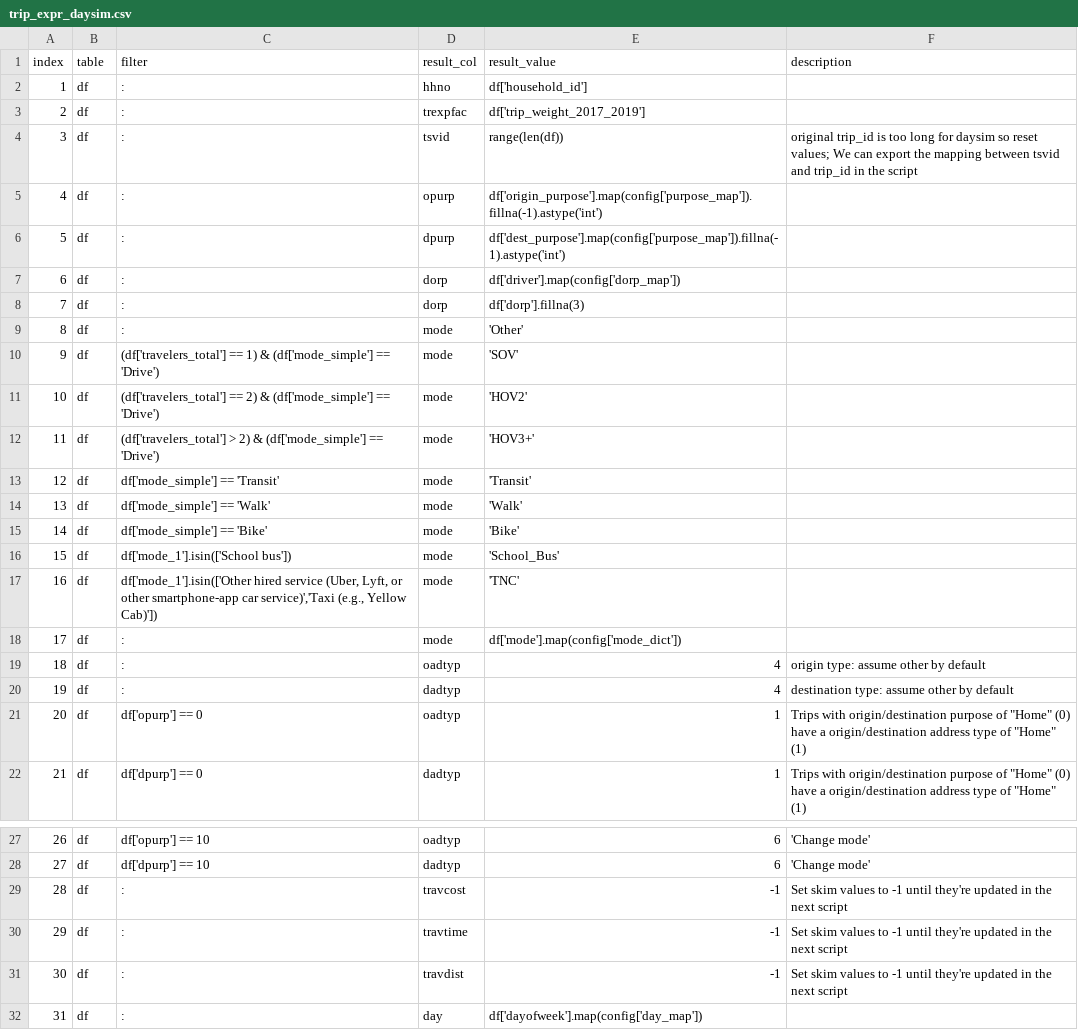
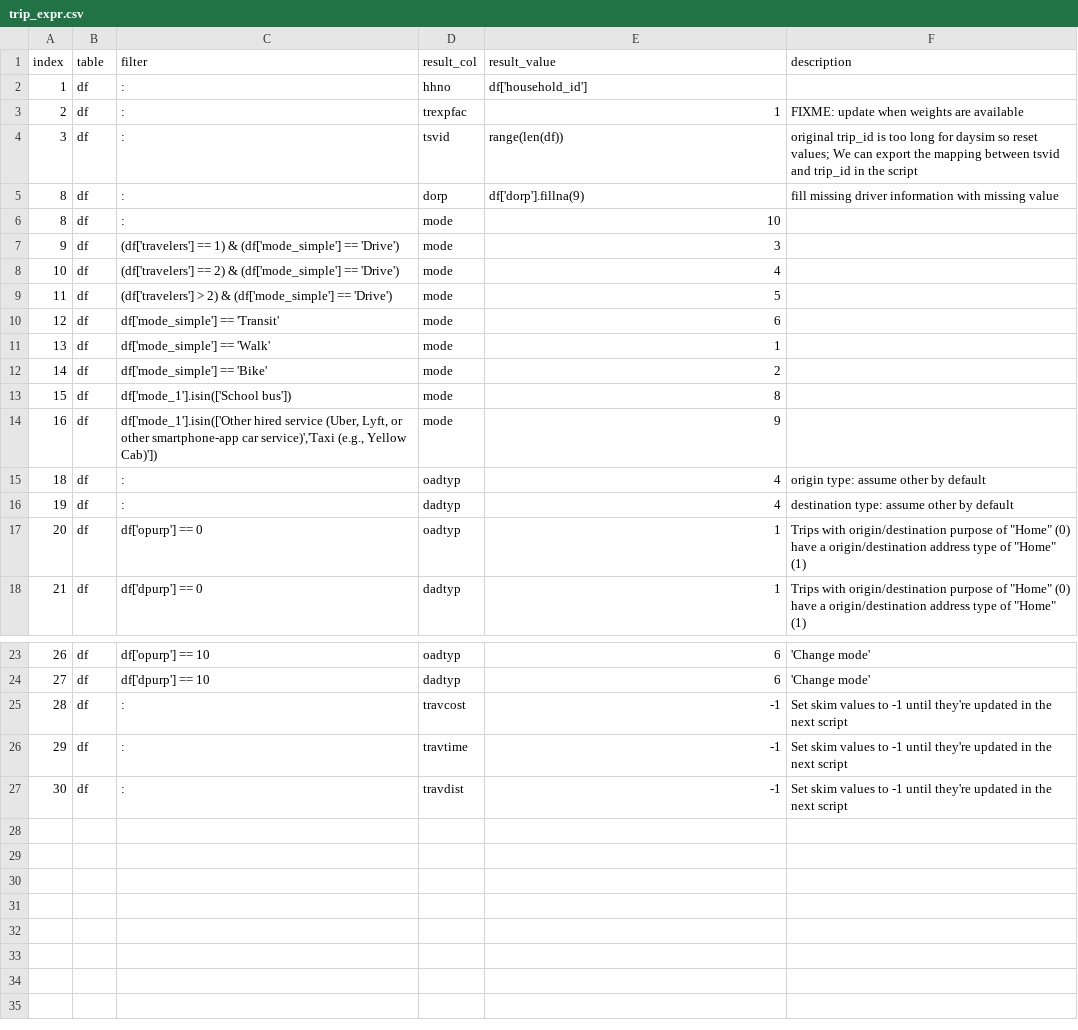
Before and after one commit to psrc/survey-conversion, a CSV file: daysim/inputs/2023/trip_expr.csv (was daysim/inputs/trip_expr_daysim.csv), drawn as a sheet; only a part is shown, gaps mark what is left out.

Commit message:
code reorg and set up for 2023 survey to daysim

```diff
--- a/daysim/inputs/trip_expr_daysim.csv
+++ b/daysim/inputs/2023/trip_expr.csv
@@ -2,18 +2,14 @@
 1,df,:,hhno,df['household_id'],
-2,df,:,trexpfac,df['trip_weight_2017_2019'],
+2,df,:,trexpfac,1,FIXME: update when weights are available
 3,df,:,tsvid,range(len(df)),original trip_id is too long for daysim so reset values; We can export the mapping between tsvid and trip_id in the script
-4,df,:,opurp,df['origin_purpose'].map(config['purpose_map']).fillna(-1).astype('int'),
-5,df,:,dpurp,df['dest_purpose'].map(config['purpose_map']).fillna(-1).astype('int'),
-6,df,:,dorp,df['driver'].map(config['dorp_map']),
-7,df,:,dorp,df['dorp'].fillna(3),
-8,df,:,mode,'Other',
-9,df,(df['travelers_total'] == 1) & (df['mode_simple'] == 'Drive'),mode,'SOV',
-10,df,(df['travelers_total'] == 2) & (df['mode_simple'] == 'Drive'),mode,'HOV2',
-11,df,(df['travelers_total'] > 2) & (df['mode_simple'] == 'Drive'),mode,'HOV3+',
-12,df,df['mode_simple'] == 'Transit',mode,'Transit',
-13,df,df['mode_simple'] == 'Walk',mode,'Walk',
-14,df,df['mode_simple'] == 'Bike',mode,'Bike',
-15,df,df['mode_1'].isin(['School bus']),mode,'School_Bus',
-16,df,"df['mode_1'].isin(['Other hired service (Uber, Lyft, or other smartphone-app car service)','Taxi (e.g., Yellow Cab)'])",mode,'TNC',
-17,df,:,mode,df['mode'].map(config['mode_dict']),
+8,df,:,dorp,df['dorp'].fillna(9),fill missing driver information with missing value
+8,df,:,mode,10,
+9,df,(df['travelers'] == 1) & (df['mode_simple'] == 'Drive'),mode,3,
+10,df,(df['travelers'] == 2) & (df['mode_simple'] == 'Drive'),mode,4,
+11,df,(df['travelers'] > 2) & (df['mode_simple'] == 'Drive'),mode,5,
+12,df,df['mode_simple'] == 'Transit',mode,6,
+13,df,df['mode_simple'] == 'Walk',mode,1,
+14,df,df['mode_simple'] == 'Bike',mode,2,
+15,df,df['mode_1'].isin(['School bus']),mode,8,
+16,df,"df['mode_1'].isin(['Other hired service (Uber, Lyft, or other smartphone-app car service)','Taxi (e.g., Yellow Cab)'])",mode,9,
 18,df,:,oadtyp,4,origin type: assume other by default
@@ -31,2 +27 @@
 30,df,:,travdist,-1,Set skim values to -1 until they're updated in the next script
-31,df,:,day,df['dayofweek'].map(config['day_map']),
```
Also changed, not shown: activitysim/trip_expr_activitysim.csv, 33 other files.
